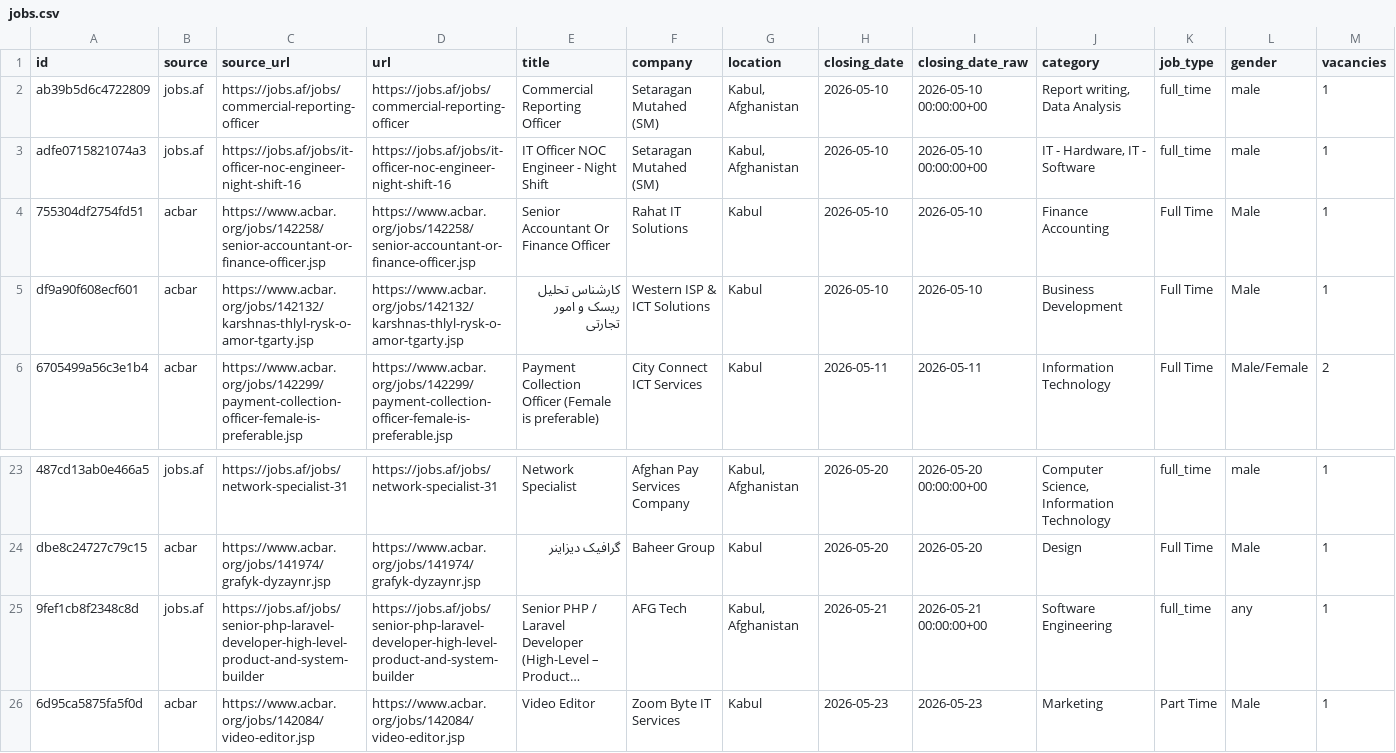
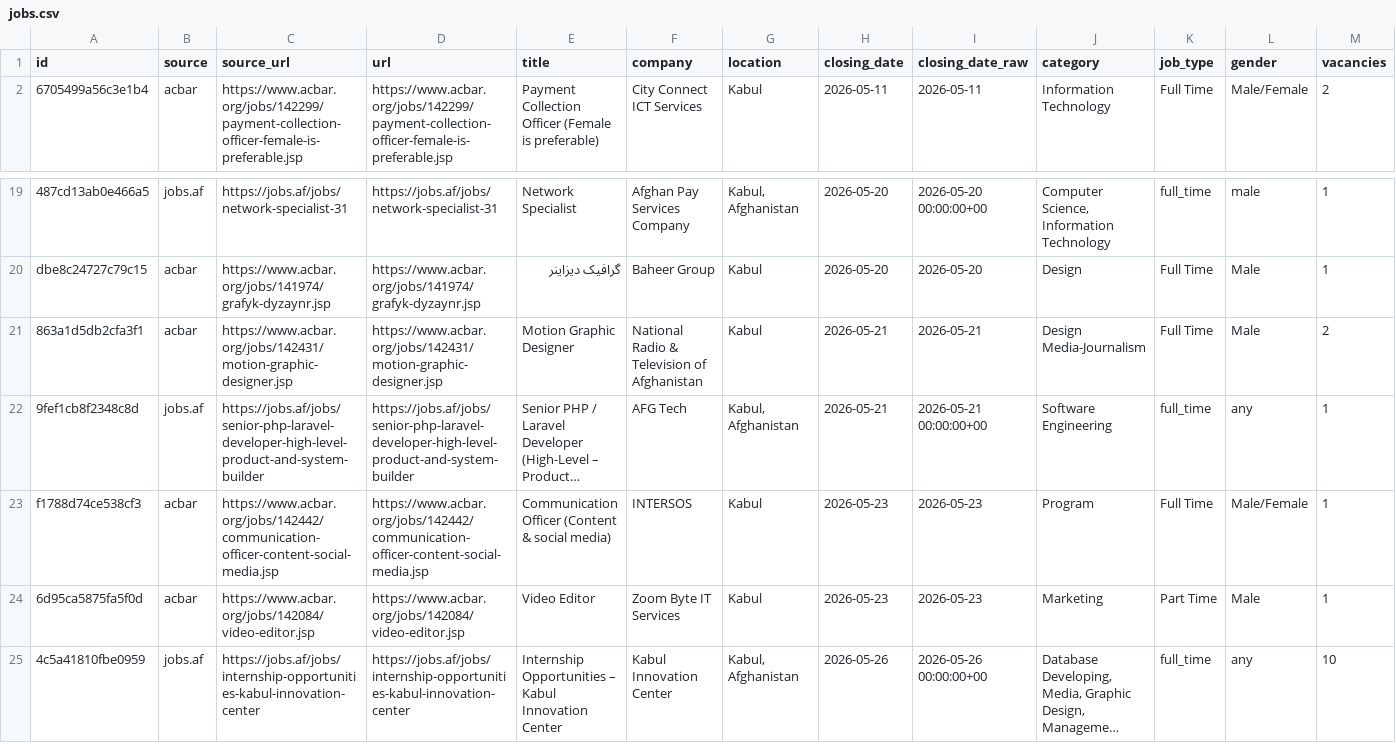
Before and after one commit to nasirkhansayyad132/jobsaf-tracker, a CSV file: data/jobs.csv, drawn as a sheet; only a part is shown, gaps mark what is left out; the shorter side is filled out with more unchanged rows; long unchanged cells end in …; removed rows and columns are numbered as before the commit, all else as after; rows hold the shown columns only; the diff names each change by its address in the sheet, - before the commit and + after, or states it on an @@ line.

```diff
--- a/data/jobs.csv
+++ b/data/jobs.csv
-row 2: ab39b5d6c4722809 | jobs.af | https://jobs.af/jobs/commercial-reporting-officer | https://jobs.af/jobs/commercial-reporting-officer | Commercial Reporting Officer | Setaragan Mutahed (SM) | Kabul, Afghanistan | 2026-05-10 | 2026-05-10 00:00:00+00 | Report writing, Data Analysis | full_time | male | 1
-row 3: adfe0715821074a3 | jobs.af | https://jobs.af/jobs/it-officer-noc-engineer-night-shift-16 | https://jobs.af/jobs/it-officer-noc-engineer-night-shift-16 | IT Officer NOC Engineer - Night Shift | Setaragan Mutahed (SM) | Kabul, Afghanistan | 2026-05-10 | 2026-05-10 00:00:00+00 | IT - Hardware, IT - Software | full_time | male | 1
-row 4: 755304df2754fd51 | acbar | https://www.acbar.org/jobs/142258/senior-accountant-or-finance-officer.jsp | https://www.acbar.org/jobs/142258/senior-accountant-or-finance-officer.jsp | Senior Accountant Or Finance Officer | Rahat IT Solutions | Kabul | 2026-05-10 | 2026-05-10 | Finance Accounting | Full Time | Male | 1
-row 5: df9a90f608ecf601 | acbar | https://www.acbar.org/jobs/142132/karshnas-thlyl-rysk-o-amor-tgarty.jsp | https://www.acbar.org/jobs/142132/karshnas-thlyl-rysk-o-amor-tgarty.jsp | کارشناس تحلیل ریسک و امور تجارتی | Western ISP & ICT Solutions | Kabul | 2026-05-10 | 2026-05-10 | Business Development | Full Time | Male | 1
+row 21: 863a1d5db2cfa3f1 | acbar | https://www.acbar.org/jobs/142431/motion-graphic-designer.jsp | https://www.acbar.org/jobs/142431/motion-graphic-designer.jsp | Motion Graphic Designer | National Radio & Television of Afghanistan | Kabul | 2026-05-21 | 2026-05-21 | Design Media-Journalism | Full Time | Male | 2
+row 23: f1788d74ce538cf3 | acbar | https://www.acbar.org/jobs/142442/communication-officer-content-social-media.jsp | https://www.acbar.org/jobs/142442/communication-officer-content-social-media.jsp | Communication Officer (Content & social media) | INTERSOS | Kabul | 2026-05-23 | 2026-05-23 | Program | Full Time | Male/Female | 1
```
Also changed, not shown: 2 other files.
